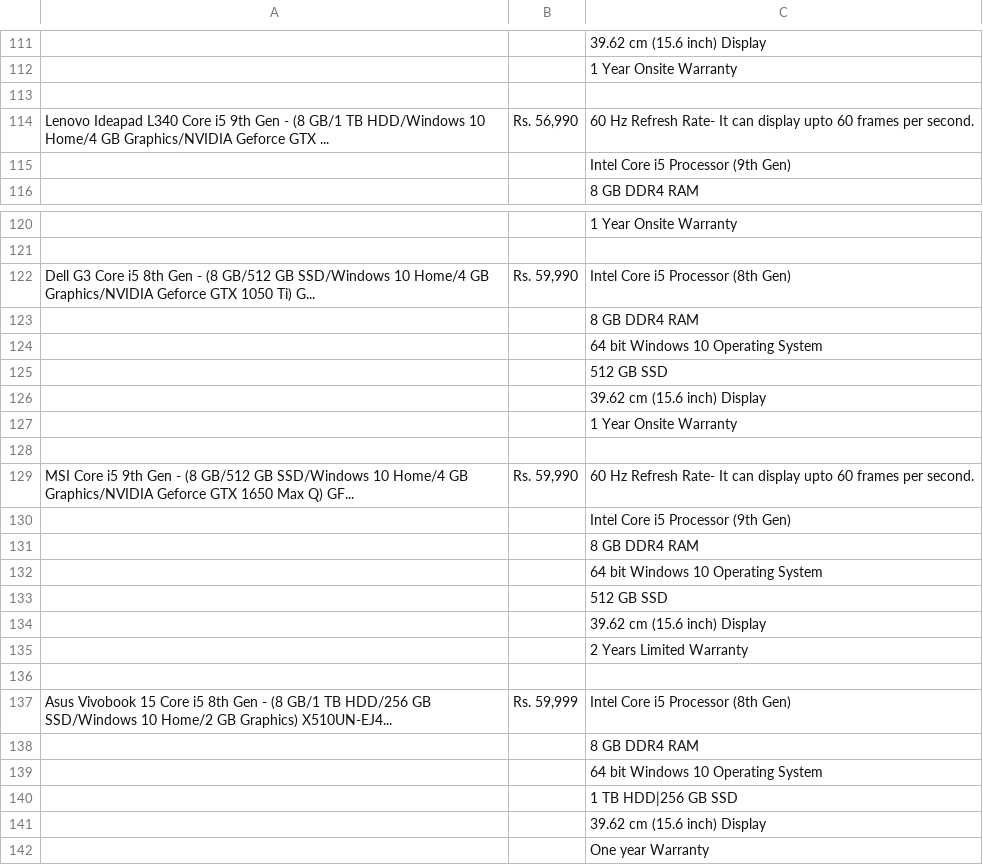
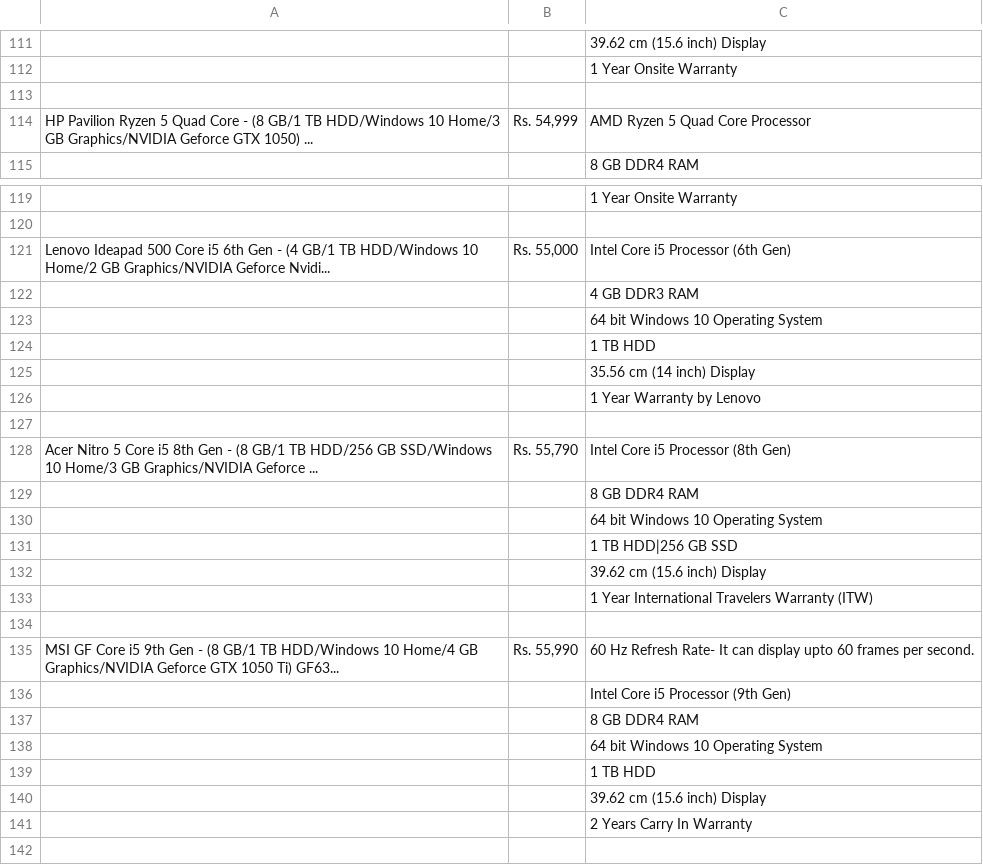
Before and after one commit to yash0307jain/flipkart-web-scraper, a CSV file: using_bs4/data/laptop_data.csv (was laptopInfo.csv), drawn as a sheet; only a part is shown, gaps mark what is left out; the shorter side is filled out with more unchanged rows; removed rows and columns are numbered as before the commit, all else as after; the diff covers the shown part only; the diff names each change by its address in the sheet, - before the commit and + after, or states it on an @@ line.

```diff
--- a/laptopInfo.csv
+++ b/using_bs4/data/laptop_data.csv
-row 114: Lenovo Ideapad L340 Core i5 9th Gen - (8 GB/1 TB HDD/Windows 10 Home/4 GB Graphics/NVIDIA Geforce GTX ... | Rs. 56,990 | 60 Hz Refresh Rate- It can display upto 60 frames per second.
@@ row 115 moved to row 75: Intel Core i5 Processor (9th Gen) @@
+row 114: HP Pavilion Ryzen 5 Quad Core - (8 GB/1 TB HDD/Windows 10 Home/3 GB Graphics/NVIDIA Geforce GTX 1050) ... | Rs. 54,999 | AMD Ryzen 5 Quad Core Processor
+row 121: Lenovo Ideapad 500 Core i5 6th Gen - (4 GB/1 TB HDD/Windows 10 Home/2 GB Graphics/NVIDIA Geforce Nvidi... | Rs. 55,000 | Intel Core i5 Processor (6th Gen)
+row 122:  |  | 4 GB DDR3 RAM
@@ row 84 moved to row 123: 64 bit Windows 10 Operating System @@
+row 124:  |  | 1 TB HDD
+row 125:  |  | 35.56 cm (14 inch) Display
+row 126:  |  | 1 Year Warranty by Lenovo
+row 127: (empty)
-A128: Dell G3 Core i5 8th Gen - (8 GB/512 GB SSD/Windows 10 Home/4 GB Graphics/NVIDIA Geforce GTX 1050 Ti) G...
+A128: Acer Nitro 5 Core i5 8th Gen - (8 GB/1 TB HDD/256 GB SSD/Windows 10 Home/3 GB Graphics/NVIDIA Geforce ...
-B128: Rs. 59,990
+B128: Rs. 55,790
-row 125:  |  | 512 GB SSD
@@ row 161 moved to row 131: 1 TB HDD|256 GB SSD @@
+row 133:  |  | 1 Year International Travelers Warranty (ITW)
-C134: 1 Year Onsite Warranty
+C134: (empty)
+row 135: MSI GF Core i5 9th Gen - (8 GB/1 TB HDD/Windows 10 Home/4 GB Graphics/NVIDIA Geforce GTX 1050 Ti) GF63... | Rs. 55,990 | 60 Hz Refresh Rate- It can display upto 60 frames per second.
@@ row 174 moved to row 136: Intel Core i5 Processor (9th Gen) @@
@@ row 83 moved to row 137: 8 GB DDR4 RAM @@
@@ row 160 moved to row 138: 64 bit Windows 10 Operating System @@
+row 139:  |  | 1 TB HDD
@@ row 78 moved to row 140: 39.62 cm (15.6 inch) Display @@
+row 141:  |  | 2 Years Carry In Warranty
```
Also changed, not shown: 13 added rows, 23 removed rows, 23 moved rows and 2 edited cells elsewhere in this file, 8 other files.
